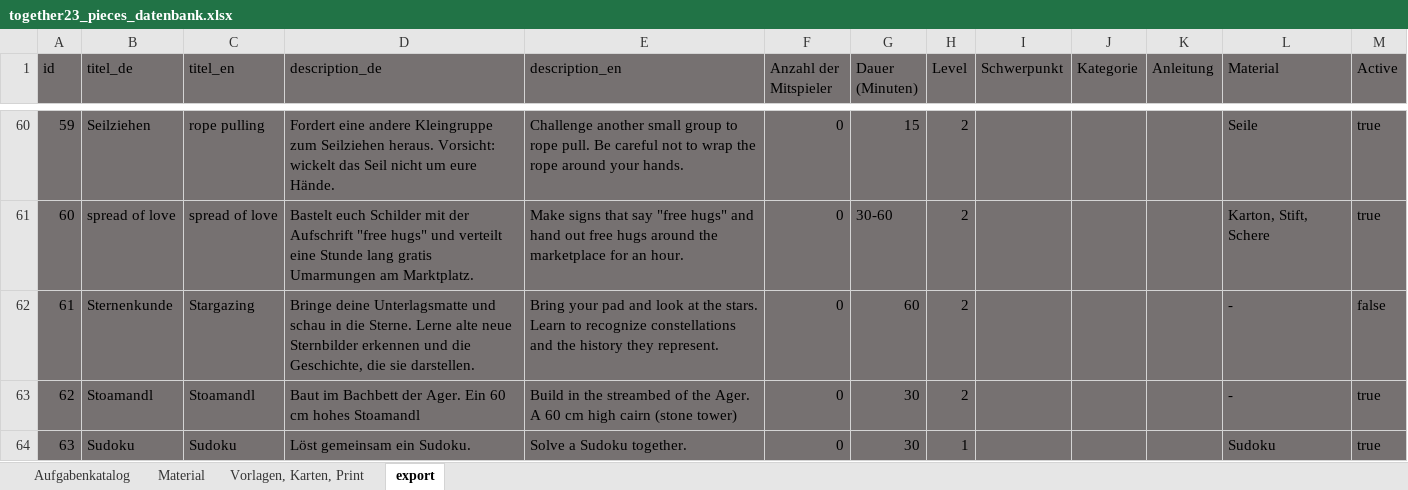
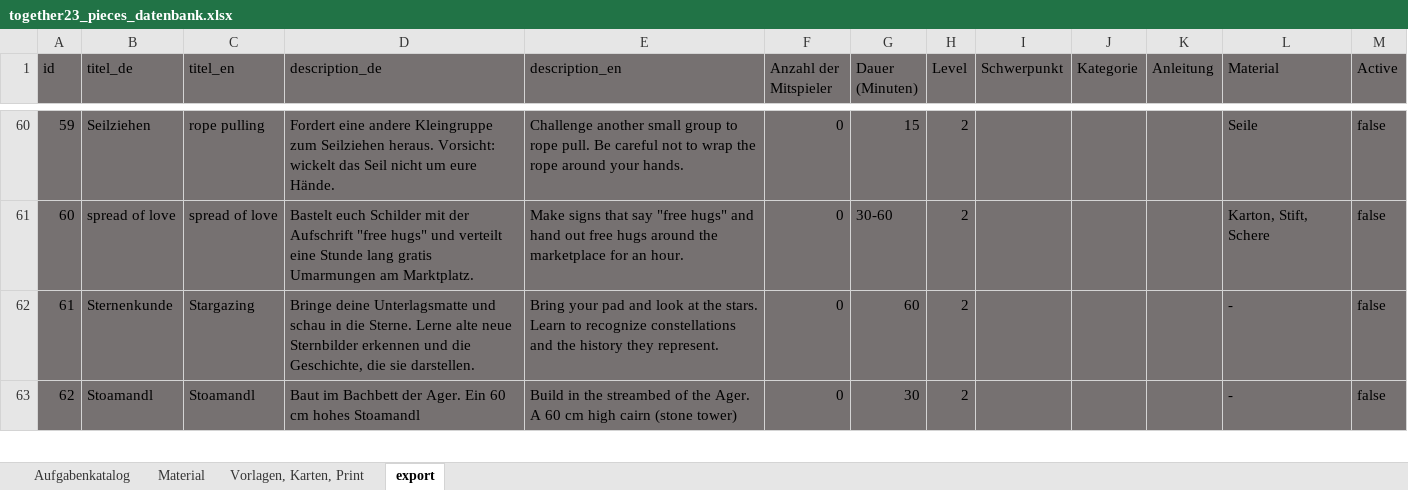
Before and after one commit to rstumpner/pieces, an Excel workbook: convert/together23_pieces_datenbank.xlsx, sheet export, drawn as a sheet; only a part is shown, gaps mark what is left out; values as stored, in another font and other column widths than the file's, no borders; the diff covers the shown part only; the diff names each change by its address in the sheet, - before the commit and + after, or states it on an @@ line.

Commit message:
changed chellanges db update first import real level1 active

```diff
--- a/convert/together23_pieces_datenbank.xlsx (sheet export)
+++ b/convert/together23_pieces_datenbank.xlsx (sheet export)
-M60:M61 (Active): true
+M60:M61 (Active): false
-M63 (Active): true
+M63 (Active): false
@@ row 64 hidden: 63 | Sudoku | Sudoku | Löst gemeinsam ein Sudoku. | Solve a Sudoku together. | 0 | 30 | 1 |  |  |  | Sudoku | true @@
```
Also changed, not shown: 35 removed rows, 52 hidden or unhidden rows and 23 edited cells elsewhere in this sheet, sheet Aufgabenkatalog, hidden cells, 2 other files.
